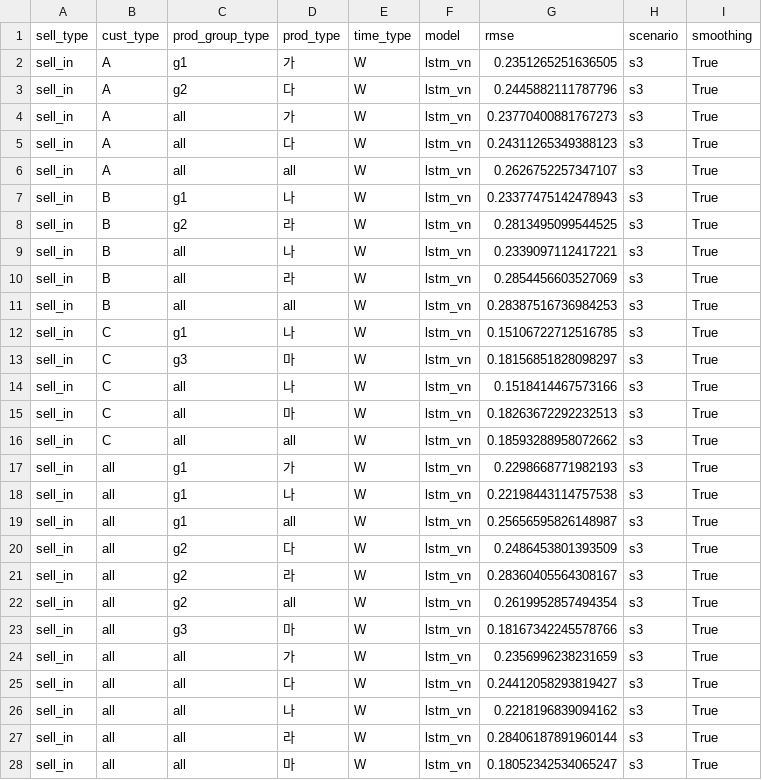
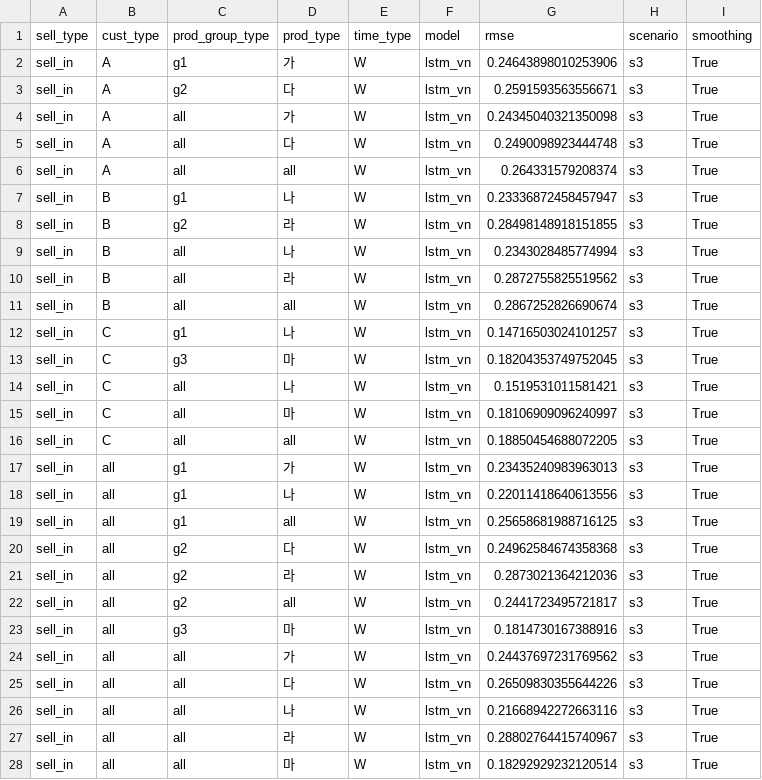
Before and after one commit to lepetitprinz/confectionery-time-series-forecast, a CSV file: result/scores/s3/smooth_y/scores_exg.csv, drawn as a sheet; only a part is shown; the diff covers the shown part only.

```diff
--- a/result/scores/s3/smooth_y/scores_exg.csv
+++ b/result/scores/s3/smooth_y/scores_exg.csv
@@ -1,28 +1,28 @@
 sell_type,cust_type,prod_group_type,prod_type,time_type,model,rmse,scenario,smoothing
-sell_in,A,g1,가,W,lstm_vn,0.2351265251636505,s3,True
-sell_in,A,g2,다,W,lstm_vn,0.2445882111787796,s3,True
-sell_in,A,all,가,W,lstm_vn,0.23770400881767273,s3,True
-sell_in,A,all,다,W,lstm_vn,0.24311265349388123,s3,True
-sell_in,A,all,all,W,lstm_vn,0.2626752257347107,s3,True
-sell_in,B,g1,나,W,lstm_vn,0.23377475142478943,s3,True
-sell_in,B,g2,라,W,lstm_vn,0.2813495099544525,s3,True
-sell_in,B,all,나,W,lstm_vn,0.2339097112417221,s3,True
-sell_in,B,all,라,W,lstm_vn,0.2854456603527069,s3,True
-sell_in,B,all,all,W,lstm_vn,0.28387516736984253,s3,True
-sell_in,C,g1,나,W,lstm_vn,0.15106722712516785,s3,True
-sell_in,C,g3,마,W,lstm_vn,0.18156851828098297,s3,True
-sell_in,C,all,나,W,lstm_vn,0.1518414467573166,s3,True
-sell_in,C,all,마,W,lstm_vn,0.18263672292232513,s3,True
-sell_in,C,all,all,W,lstm_vn,0.18593288958072662,s3,True
-sell_in,all,g1,가,W,lstm_vn,0.2298668771982193,s3,True
-sell_in,all,g1,나,W,lstm_vn,0.22198443114757538,s3,True
-sell_in,all,g1,all,W,lstm_vn,0.25656595826148987,s3,True
-sell_in,all,g2,다,W,lstm_vn,0.2486453801393509,s3,True
-sell_in,all,g2,라,W,lstm_vn,0.28360405564308167,s3,True
-sell_in,all,g2,all,W,lstm_vn,0.2619952857494354,s3,True
-sell_in,all,g3,마,W,lstm_vn,0.18167342245578766,s3,True
-sell_in,all,all,가,W,lstm_vn,0.2356996238231659,s3,True
-sell_in,all,all,다,W,lstm_vn,0.24412058293819427,s3,True
-sell_in,all,all,나,W,lstm_vn,0.2218196839094162,s3,True
-sell_in,all,all,라,W,lstm_vn,0.28406187891960144,s3,True
-sell_in,all,all,마,W,lstm_vn,0.18052342534065247,s3,True
+sell_in,A,g1,가,W,lstm_vn,0.24643898010253906,s3,True
+sell_in,A,g2,다,W,lstm_vn,0.2591593563556671,s3,True
+sell_in,A,all,가,W,lstm_vn,0.24345040321350098,s3,True
+sell_in,A,all,다,W,lstm_vn,0.2490098923444748,s3,True
+sell_in,A,all,all,W,lstm_vn,0.264331579208374,s3,True
+sell_in,B,g1,나,W,lstm_vn,0.23336872458457947,s3,True
+sell_in,B,g2,라,W,lstm_vn,0.28498148918151855,s3,True
+sell_in,B,all,나,W,lstm_vn,0.2343028485774994,s3,True
+sell_in,B,all,라,W,lstm_vn,0.2872755825519562,s3,True
+sell_in,B,all,all,W,lstm_vn,0.2867252826690674,s3,True
+sell_in,C,g1,나,W,lstm_vn,0.14716503024101257,s3,True
+sell_in,C,g3,마,W,lstm_vn,0.18204353749752045,s3,True
+sell_in,C,all,나,W,lstm_vn,0.1519531011581421,s3,True
+sell_in,C,all,마,W,lstm_vn,0.18106909096240997,s3,True
+sell_in,C,all,all,W,lstm_vn,0.18850454688072205,s3,True
+sell_in,all,g1,가,W,lstm_vn,0.23435240983963013,s3,True
+sell_in,all,g1,나,W,lstm_vn,0.22011418640613556,s3,True
+sell_in,all,g1,all,W,lstm_vn,0.25658681988716125,s3,True
+sell_in,all,g2,다,W,lstm_vn,0.24962584674358368,s3,True
+sell_in,all,g2,라,W,lstm_vn,0.2873021364212036,s3,True
+sell_in,all,g2,all,W,lstm_vn,0.2441723495721817,s3,True
+sell_in,all,g3,마,W,lstm_vn,0.1814730167388916,s3,True
+sell_in,all,all,가,W,lstm_vn,0.24437697231769562,s3,True
+sell_in,all,all,다,W,lstm_vn,0.26509830355644226,s3,True
+sell_in,all,all,나,W,lstm_vn,0.21668942272663116,s3,True
+sell_in,all,all,라,W,lstm_vn,0.28802764415740967,s3,True
+sell_in,all,all,마,W,lstm_vn,0.18292929232120514,s3,True
```
Also changed, not shown: 39 edited cells elsewhere in this file, result/forecast/s1/smooth_y/fcst_all_exg.csv, result/forecast/s1/smooth_y/fcst_exg.csv, 11 other files.
